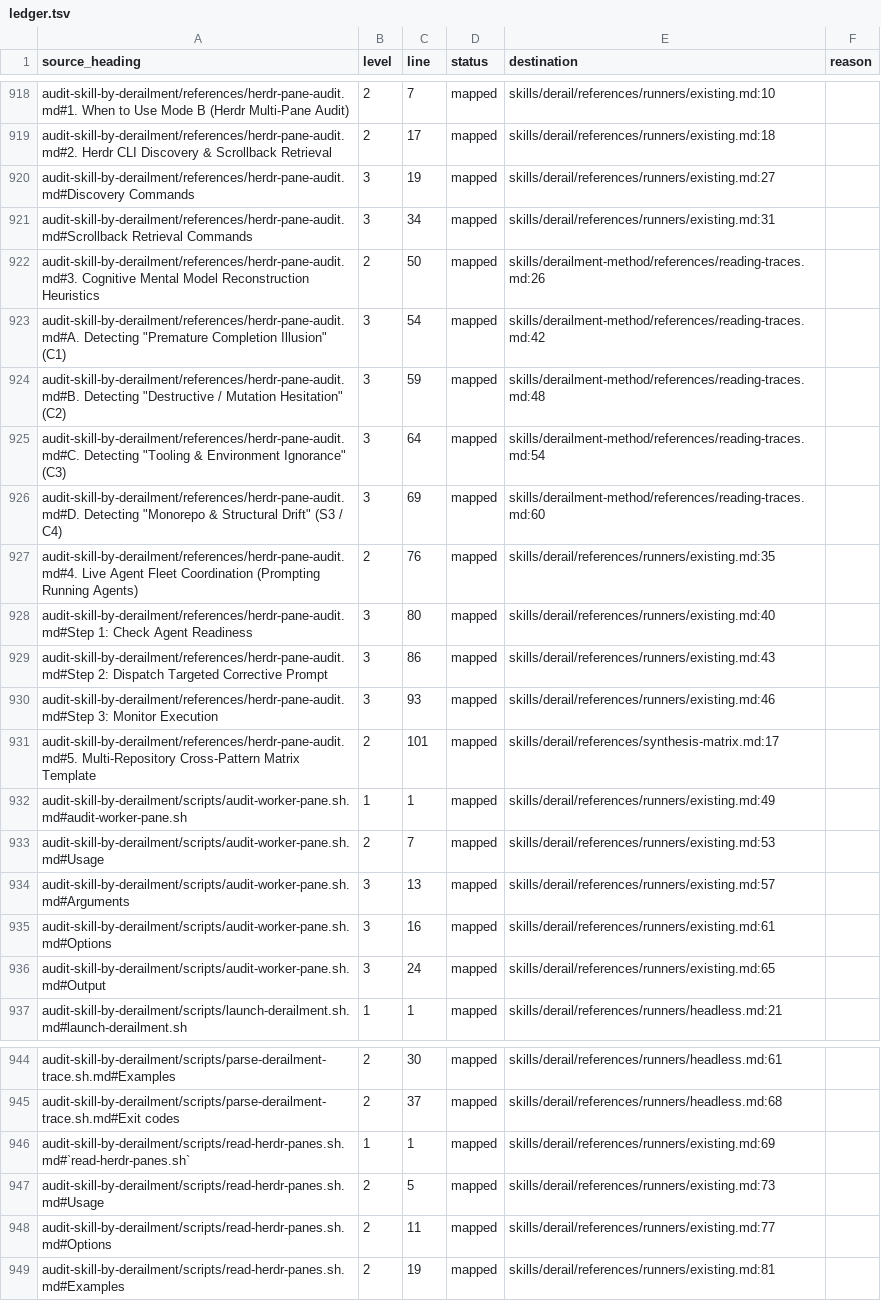
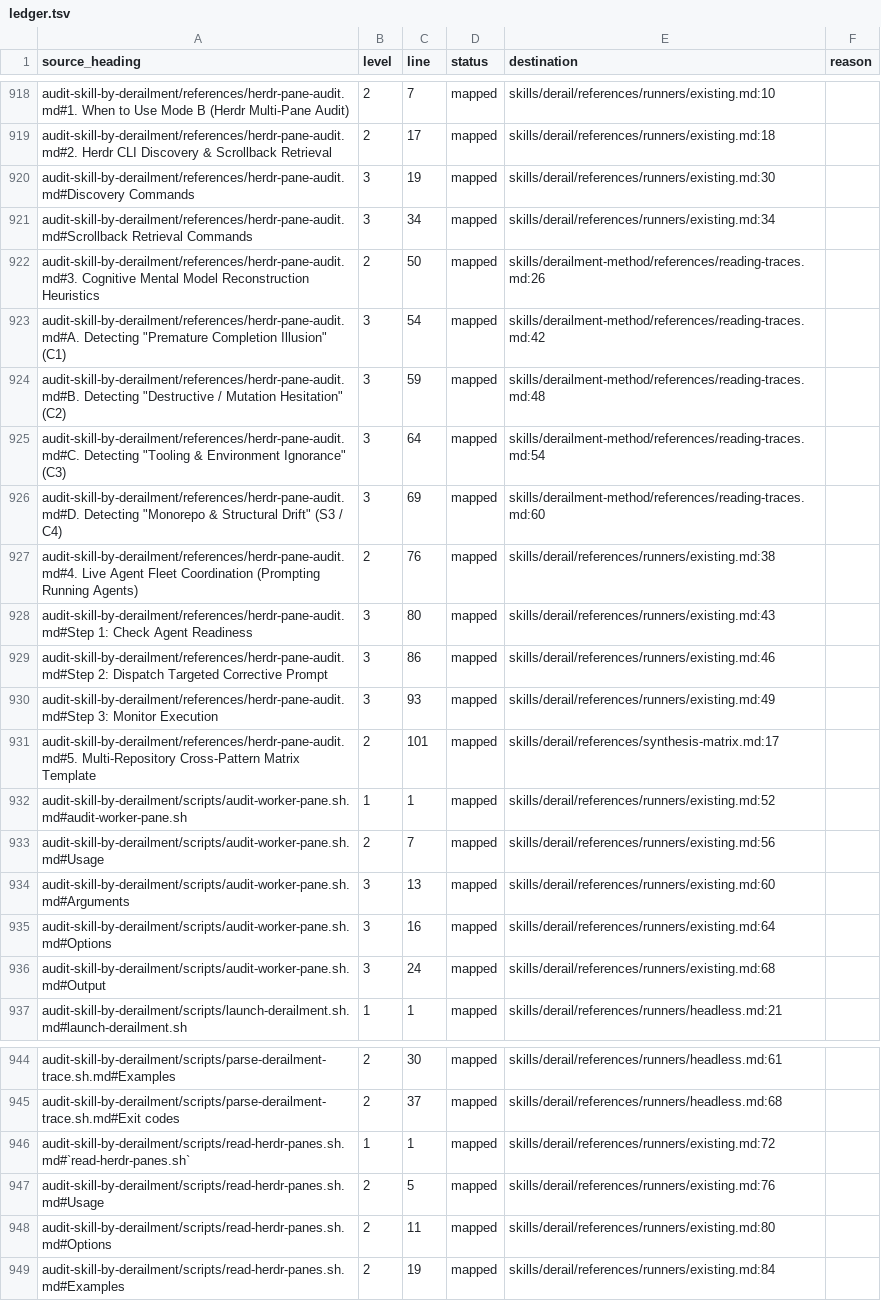
Before and after one commit to yigitkonur/plugin-agentic-maker, a TSV file: docs/parity/ledger.tsv, drawn as a sheet; only a part is shown, gaps mark what is left out.

```diff
--- a/docs/parity/ledger.tsv
+++ b/docs/parity/ledger.tsv
@@ -919,4 +919,4 @@ audit-skill-by-derailment/references/herdr-pane-audit.md#1. When to Use Mode B (
 audit-skill-by-derailment/references/herdr-pane-audit.md#2. Herdr CLI Discovery & Scrollback Retrieval	2	17	mapped	skills/derail/references/runners/existing.md:18	
-audit-skill-by-derailment/references/herdr-pane-audit.md#Discovery Commands	3	19	mapped	skills/derail/references/runners/existing.md:27	
-audit-skill-by-derailment/references/herdr-pane-audit.md#Scrollback Retrieval Commands	3	34	mapped	skills/derail/references/runners/existing.md:31	
+audit-skill-by-derailment/references/herdr-pane-audit.md#Discovery Commands	3	19	mapped	skills/derail/references/runners/existing.md:30	
+audit-skill-by-derailment/references/herdr-pane-audit.md#Scrollback Retrieval Commands	3	34	mapped	skills/derail/references/runners/existing.md:34	
 audit-skill-by-derailment/references/herdr-pane-audit.md#3. Cognitive Mental Model Reconstruction Heuristics	2	50	mapped	skills/derailment-method/references/reading-traces.md:26	
@@ -926,12 +926,12 @@ audit-skill-by-derailment/references/herdr-pane-audit.md#3. Cognitive Mental Mod
 "audit-skill-by-derailment/references/herdr-pane-audit.md#D. Detecting ""Monorepo & Structural Drift"" (S3 / C4)"	3	69	mapped	skills/derailment-method/references/reading-traces.md:60	
-audit-skill-by-derailment/references/herdr-pane-audit.md#4. Live Agent Fleet Coordination (Prompting Running Agents)	2	76	mapped	skills/derail/references/runners/existing.md:35	
-audit-skill-by-derailment/references/herdr-pane-audit.md#Step 1: Check Agent Readiness	3	80	mapped	skills/derail/references/runners/existing.md:40	
-audit-skill-by-derailment/references/herdr-pane-audit.md#Step 2: Dispatch Targeted Corrective Prompt	3	86	mapped	skills/derail/references/runners/existing.md:43	
-audit-skill-by-derailment/references/herdr-pane-audit.md#Step 3: Monitor Execution	3	93	mapped	skills/derail/references/runners/existing.md:46	
+audit-skill-by-derailment/references/herdr-pane-audit.md#4. Live Agent Fleet Coordination (Prompting Running Agents)	2	76	mapped	skills/derail/references/runners/existing.md:38	
+audit-skill-by-derailment/references/herdr-pane-audit.md#Step 1: Check Agent Readiness	3	80	mapped	skills/derail/references/runners/existing.md:43	
+audit-skill-by-derailment/references/herdr-pane-audit.md#Step 2: Dispatch Targeted Corrective Prompt	3	86	mapped	skills/derail/references/runners/existing.md:46	
+audit-skill-by-derailment/references/herdr-pane-audit.md#Step 3: Monitor Execution	3	93	mapped	skills/derail/references/runners/existing.md:49	
 audit-skill-by-derailment/references/herdr-pane-audit.md#5. Multi-Repository Cross-Pattern Matrix Template	2	101	mapped	skills/derail/references/synthesis-matrix.md:17	
-audit-skill-by-derailment/scripts/audit-worker-pane.sh.md#audit-worker-pane.sh	1	1	mapped	skills/derail/references/runners/existing.md:49	
-audit-skill-by-derailment/scripts/audit-worker-pane.sh.md#Usage	2	7	mapped	skills/derail/references/runners/existing.md:53	
-audit-skill-by-derailment/scripts/audit-worker-pane.sh.md#Arguments	3	13	mapped	skills/derail/references/runners/existing.md:57	
-audit-skill-by-derailment/scripts/audit-worker-pane.sh.md#Options	3	16	mapped	skills/derail/references/runners/existing.md:61	
-audit-skill-by-derailment/scripts/audit-worker-pane.sh.md#Output	3	24	mapped	skills/derail/references/runners/existing.md:65	
+audit-skill-by-derailment/scripts/audit-worker-pane.sh.md#audit-worker-pane.sh	1	1	mapped	skills/derail/references/runners/existing.md:52	
+audit-skill-by-derailment/scripts/audit-worker-pane.sh.md#Usage	2	7	mapped	skills/derail/references/runners/existing.md:56	
+audit-skill-by-derailment/scripts/audit-worker-pane.sh.md#Arguments	3	13	mapped	skills/derail/references/runners/existing.md:60	
+audit-skill-by-derailment/scripts/audit-worker-pane.sh.md#Options	3	16	mapped	skills/derail/references/runners/existing.md:64	
+audit-skill-by-derailment/scripts/audit-worker-pane.sh.md#Output	3	24	mapped	skills/derail/references/runners/existing.md:68	
 audit-skill-by-derailment/scripts/launch-derailment.sh.md#launch-derailment.sh	1	1	mapped	skills/derail/references/runners/headless.md:21	
@@ -945,5 +945,5 @@ audit-skill-by-derailment/scripts/parse-derailment-trace.sh.md#Examples	2	30	map
 audit-skill-by-derailment/scripts/parse-derailment-trace.sh.md#Exit codes	2	37	mapped	skills/derail/references/runners/headless.md:68	
-audit-skill-by-derailment/scripts/read-herdr-panes.sh.md#`read-herdr-panes.sh`	1	1	mapped	skills/derail/references/runners/existing.md:69	
-audit-skill-by-derailment/scripts/read-herdr-panes.sh.md#Usage	2	5	mapped	skills/derail/references/runners/existing.md:73	
-audit-skill-by-derailment/scripts/read-herdr-panes.sh.md#Options	2	11	mapped	skills/derail/references/runners/existing.md:77	
-audit-skill-by-derailment/scripts/read-herdr-panes.sh.md#Examples	2	19	mapped	skills/derail/references/runners/existing.md:81	
+audit-skill-by-derailment/scripts/read-herdr-panes.sh.md#`read-herdr-panes.sh`	1	1	mapped	skills/derail/references/runners/existing.md:72	
+audit-skill-by-derailment/scripts/read-herdr-panes.sh.md#Usage	2	5	mapped	skills/derail/references/runners/existing.md:76	
+audit-skill-by-derailment/scripts/read-herdr-panes.sh.md#Options	2	11	mapped	skills/derail/references/runners/existing.md:80	
+audit-skill-by-derailment/scripts/read-herdr-panes.sh.md#Examples	2	19	mapped	skills/derail/references/runners/existing.md:84	
```
Also changed, not shown: 9 other files.
